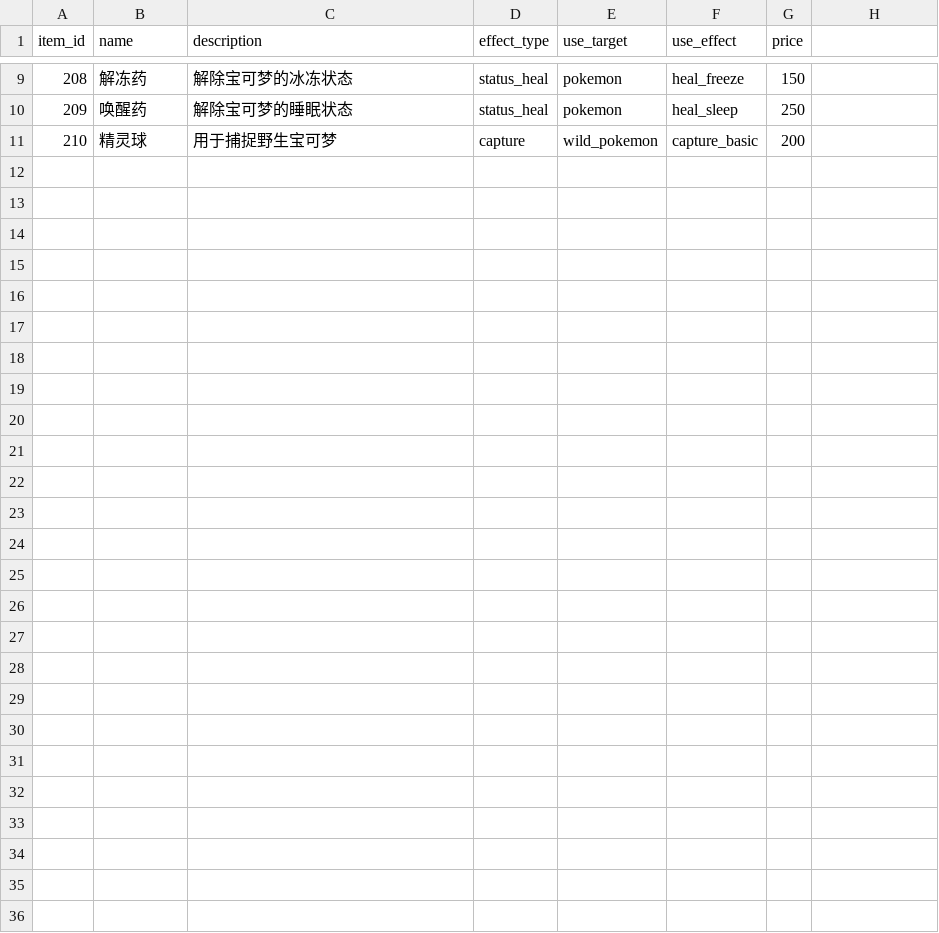
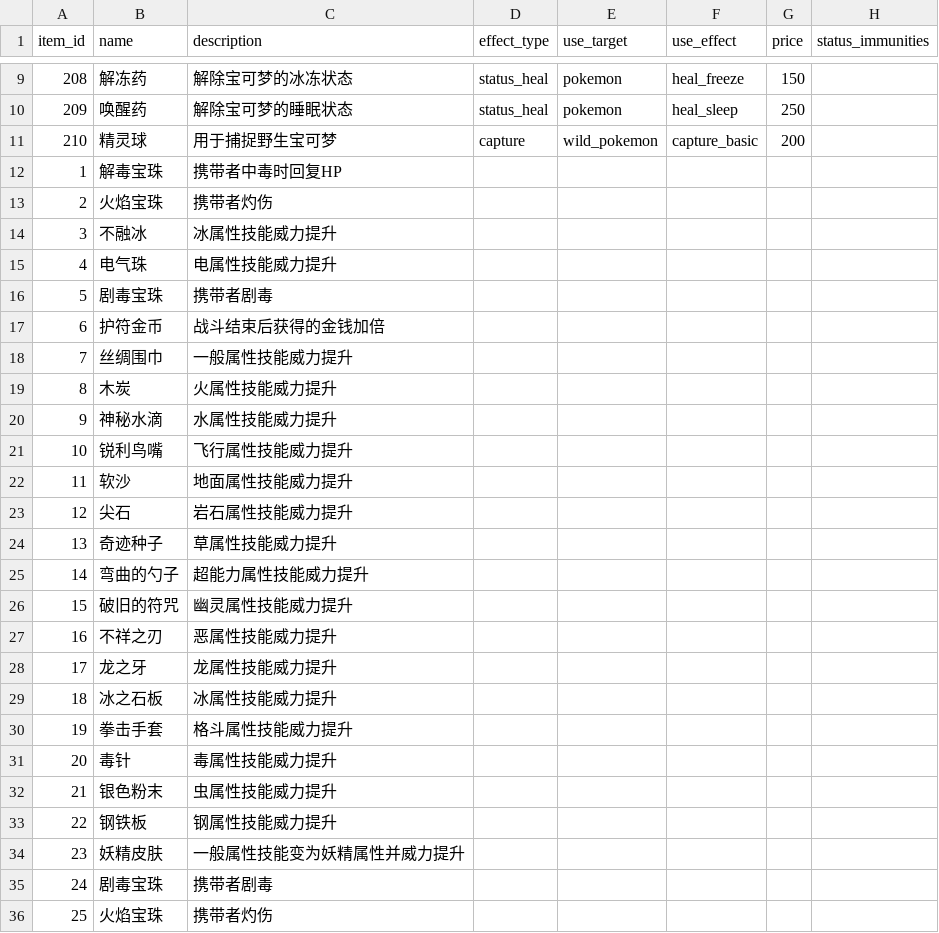
Before and after one commit to vmoranv/astrbot_plugin_pokemon, a CSV file: backend/data/items.csv, drawn as a sheet; only a part is shown, gaps mark what is left out; the diff names each change by its address in the sheet, - before the commit and + after, or states it on an @@ line.

```diff
--- a/backend/data/items.csv
+++ b/backend/data/items.csv
-H1: (empty)
+H1: status_immunities
+row 12: 1 | 解毒宝珠 | 携带者中毒时回复HP
+row 13: 2 | 火焰宝珠 | 携带者灼伤
+row 14: 3 | 不融冰 | 冰属性技能威力提升
+row 15: 4 | 电气珠 | 电属性技能威力提升
+row 16: 5 | 剧毒宝珠 | 携带者剧毒
+row 17: 6 | 护符金币 | 战斗结束后获得的金钱加倍
+row 18: 7 | 丝绸围巾 | 一般属性技能威力提升
+row 19: 8 | 木炭 | 火属性技能威力提升
+row 20: 9 | 神秘水滴 | 水属性技能威力提升
+row 21: 10 | 锐利鸟嘴 | 飞行属性技能威力提升
+row 22: 11 | 软沙 | 地面属性技能威力提升
+row 23: 12 | 尖石 | 岩石属性技能威力提升
+row 24: 13 | 奇迹种子 | 草属性技能威力提升
+row 25: 14 | 弯曲的勺子 | 超能力属性技能威力提升
+row 26: 15 | 破旧的符咒 | 幽灵属性技能威力提升
+row 27: 16 | 不祥之刃 | 恶属性技能威力提升
+row 28: 17 | 龙之牙 | 龙属性技能威力提升
+row 29: 18 | 冰之石板 | 冰属性技能威力提升
+row 30: 19 | 拳击手套 | 格斗属性技能威力提升
+row 31: 20 | 毒针 | 毒属性技能威力提升
+row 32: 21 | 银色粉末 | 虫属性技能威力提升
+row 33: 22 | 钢铁板 | 钢属性技能威力提升
+row 34: 23 | 妖精皮肤 | 一般属性技能变为妖精属性并威力提升
+row 35: 24 | 剧毒宝珠 | 携带者剧毒
+row 36: 25 | 火焰宝珠 | 携带者灼伤
```
Also changed, not shown: 37 other files.
